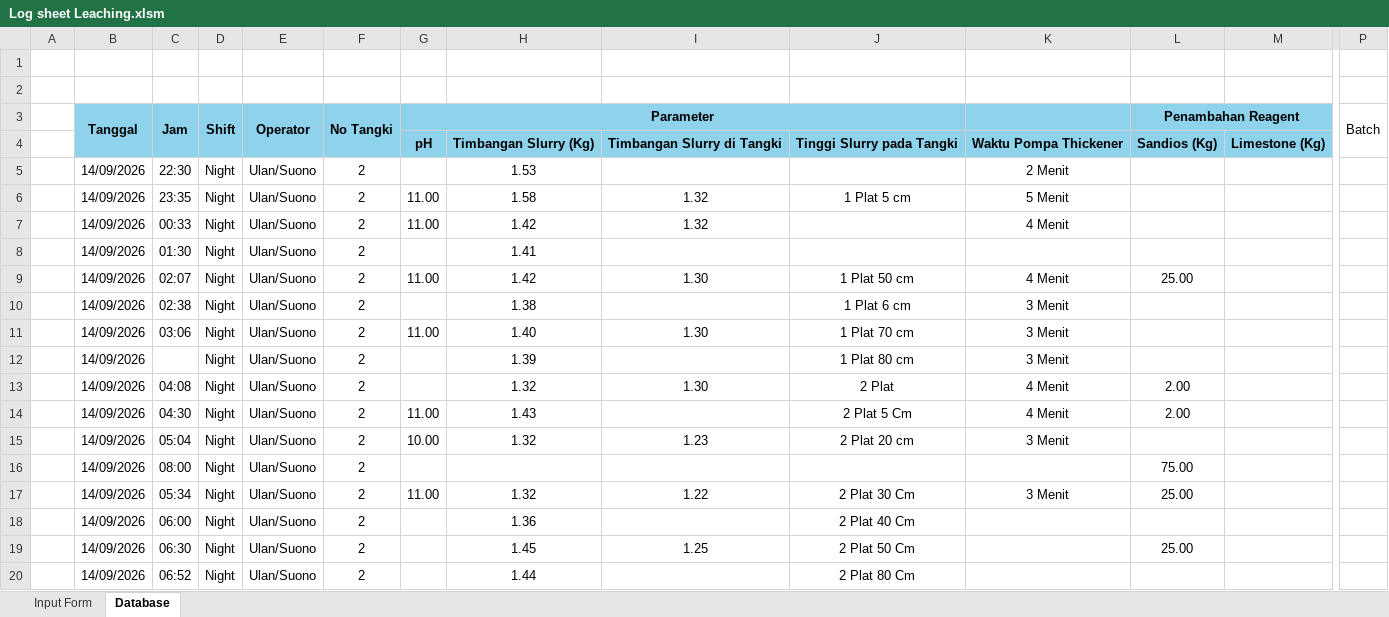
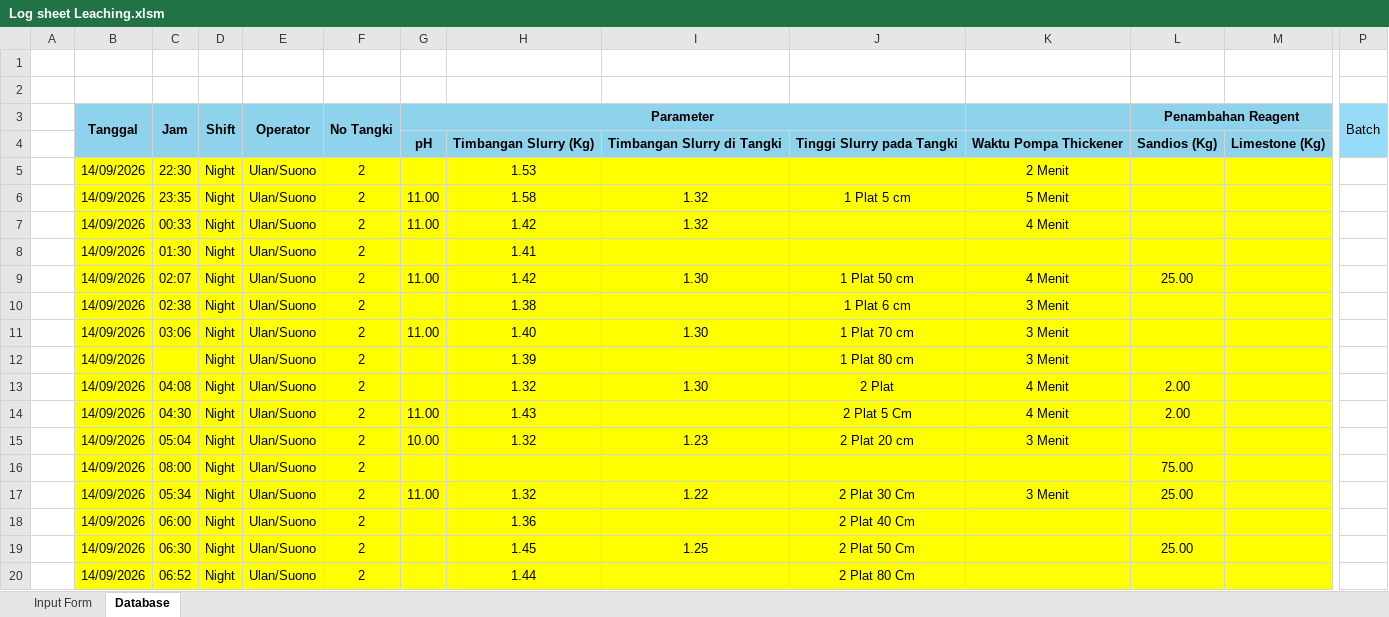
Before and after one commit to zekkelar/metal, an Excel workbook: PRODUKSI/LOGSHEET_RESULT_PRODUCTION/Log sheet Leaching.xlsm, sheet Database, drawn as a sheet; only a part is shown, gaps mark what is left out; values as stored, in another font and other column widths than the file's, no borders; the diff covers the shown part only; the diff names each change by its address in the sheet, - before the commit and + after, or states it on an @@ line.

Commit message:
Upload Log sheet Leaching.xlsm via Zeta Client · tidak ada perubahan isi

```diff
--- a/PRODUKSI/LOGSHEET_RESULT_PRODUCTION/Log sheet Leaching.xlsm (sheet Database)
+++ b/PRODUKSI/LOGSHEET_RESULT_PRODUCTION/Log sheet Leaching.xlsm (sheet Database)
-P3:P4 fill: none
+P3:P4 fill: #96DCF8
-B5:M20 fill: none
+B5:M20 fill: #FFFF00
```
Also changed, not shown: cell formats elsewhere in this sheet, charts or pictures.
